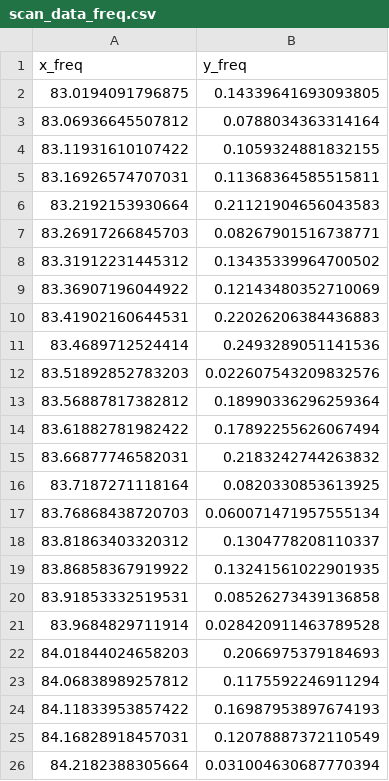
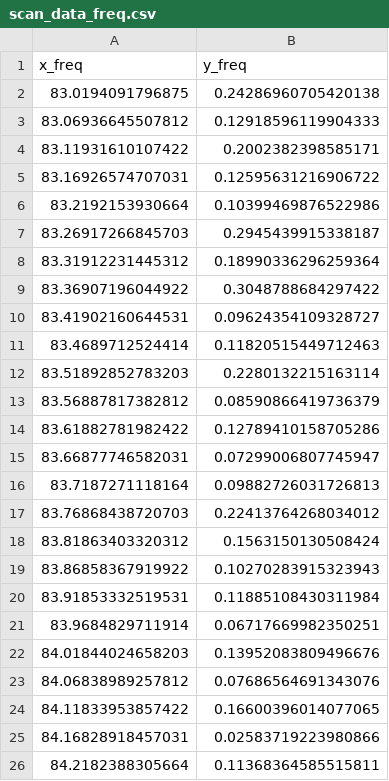
Before and after one commit to OE9NAT/LimeNQR, a CSV file: program/scan_data_freq.csv, drawn as a sheet.

```diff
--- a/program/scan_data_freq.csv
+++ b/program/scan_data_freq.csv
@@ -1,26 +1,26 @@
 "x_freq","y_freq"
-"83.0194091796875","0.14339641693093805"
-"83.06936645507812","0.0788034363314164"
-"83.11931610107422","0.1059324881832155"
-"83.16926574707031","0.11368364585515811"
-"83.2192153930664","0.21121904656043583"
-"83.26917266845703","0.08267901516738771"
-"83.31912231445312","0.13435339964700502"
-"83.36907196044922","0.12143480352710069"
-"83.41902160644531","0.22026206384436883"
-"83.4689712524414","0.2493289051141536"
-"83.51892852783203","0.022607543209832576"
-"83.56887817382812","0.18990336296259364"
-"83.61882781982422","0.17892255626067494"
-"83.66877746582031","0.2183242744263832"
-"83.7187271118164","0.0820330853613925"
-"83.76868438720703","0.060071471957555134"
-"83.81863403320312","0.1304778208110337"
-"83.86858367919922","0.13241561022901935"
-"83.91853332519531","0.08526273439136858"
-"83.9684829711914","0.028420911463789528"
-"84.01844024658203","0.2066975379184693"
-"84.06838989257812","0.1175592246911294"
-"84.11833953857422","0.16987953897674193"
-"84.16828918457031","0.12078887372110549"
-"84.2182388305664","0.031004630687770394"
+"83.0194091796875","0.24286960705420138"
+"83.06936645507812","0.12918596119904333"
+"83.11931610107422","0.2002382398585171"
+"83.16926574707031","0.12595631216906722"
+"83.2192153930664","0.10399469876522986"
+"83.26917266845703","0.2945439915338187"
+"83.31912231445312","0.18990336296259364"
+"83.36907196044922","0.3048788684297422"
+"83.41902160644531","0.09624354109328727"
+"83.4689712524414","0.11820515449712463"
+"83.51892852783203","0.2280132215163114"
+"83.56887817382812","0.08590866419736379"
+"83.61882781982422","0.12789410158705286"
+"83.66877746582031","0.07299006807745947"
+"83.7187271118164","0.09882726031726813"
+"83.76868438720703","0.22413764268034012"
+"83.81863403320312","0.1563150130508424"
+"83.86858367919922","0.10270283915323943"
+"83.91853332519531","0.11885108430311984"
+"83.9684829711914","0.06717669982350251"
+"84.01844024658203","0.13952083809496676"
+"84.06838989257812","0.07686564691343076"
+"84.11833953857422","0.16600396014077065"
+"84.16828918457031","0.02583719223980866"
+"84.2182388305664","0.11368364585515811"
```
Also changed, not shown: program/scan_data_time.csv, 7 other files.
